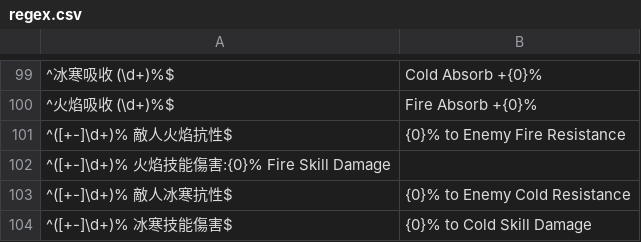
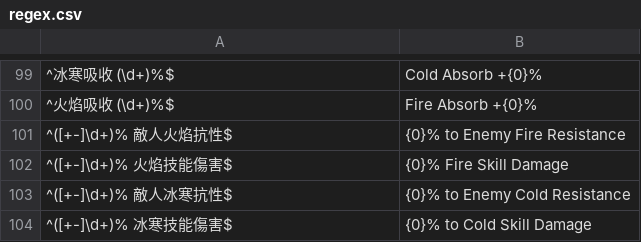
Before and after one commit to r0-se/kekeDropLog, a CSV file: data/regex.csv, drawn as a sheet; only a part is shown, gaps mark what is left out.

Commit message:
missing space for fire skill damage added

```diff
--- a/data/regex.csv
+++ b/data/regex.csv
@@ -101,3 +101,3 @@
 ^([+-]\d+)% 敵人火焰抗性$;{0}% to Enemy Fire Resistance
-^([+-]\d+)% 火焰技能傷害:{0}% Fire Skill Damage
+^([+-]\d+)% 火焰技能傷害$;{0}% Fire Skill Damage
 ^([+-]\d+)% 敵人冰寒抗性$;{0}% to Enemy Cold Resistance
```
